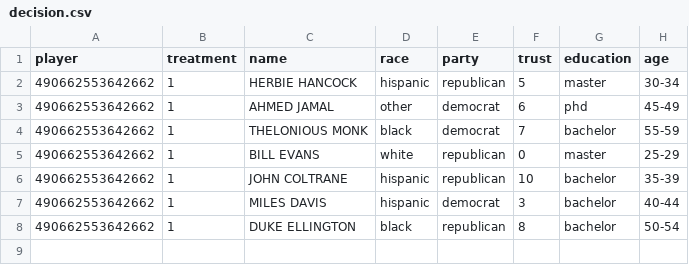
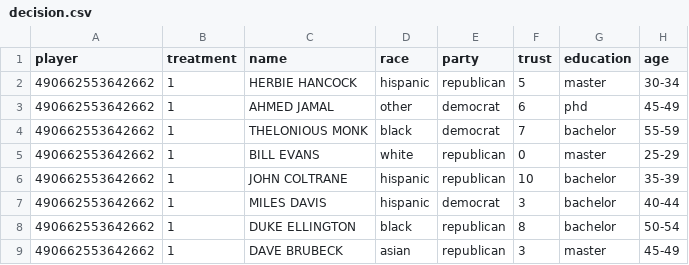
Before and after one commit to shadowsquirrel/trustBot, a CSV file: data/room000045/decision.csv, drawn as a sheet.

```diff
--- a/data/room000045/decision.csv
+++ b/data/room000045/decision.csv
@@ -8 +8,2 @@
 "490662553642662",1,"DUKE ELLINGTON","black","republican",8,"bachelor","50-54"
+"490662553642662",1,"DAVE BRUBECK","asian","republican",3,"master","45-49"
```
Also changed, not shown: 3 other files.
